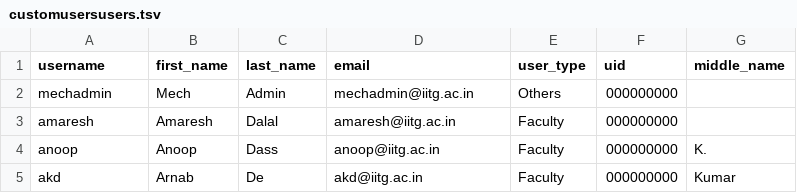
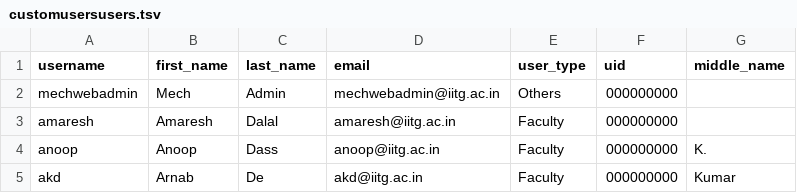
Before and after one commit to adsk2050/iitg_mechanical_website, a TSV file: extrasAD/automation_scripts/customusersusers.tsv, drawn as a sheet; only a part is shown.

Commit message:
Patch 1: Fixed lab equipment name field, added login, search links in footer, changed emailto mechwebadmin@iitg.ac.in, added a generic page, updated requirements.txt to install wagtail-autocomplete from my repository

```diff
--- a/extrasAD/automation_scripts/customusersusers.tsv
+++ b/extrasAD/automation_scripts/customusersusers.tsv
@@ -1,3 +1,3 @@
 username	first_name	last_name	email	user_type	uid	middle_name
-mechadmin	Mech	Admin	mechadmin@iitg.ac.in	Others	000000000	
+mechwebadmin	Mech	Admin	mechwebadmin@iitg.ac.in	Others	000000000
 amaresh	Amaresh	Dalal	amaresh@iitg.ac.in	Faculty	000000000	
```
Also changed, not shown: extrasAD/automation_scripts/tsvs/CustomUser.tsv, mechweb/automation_scripts/customusersusers.tsv, 16 other files.
